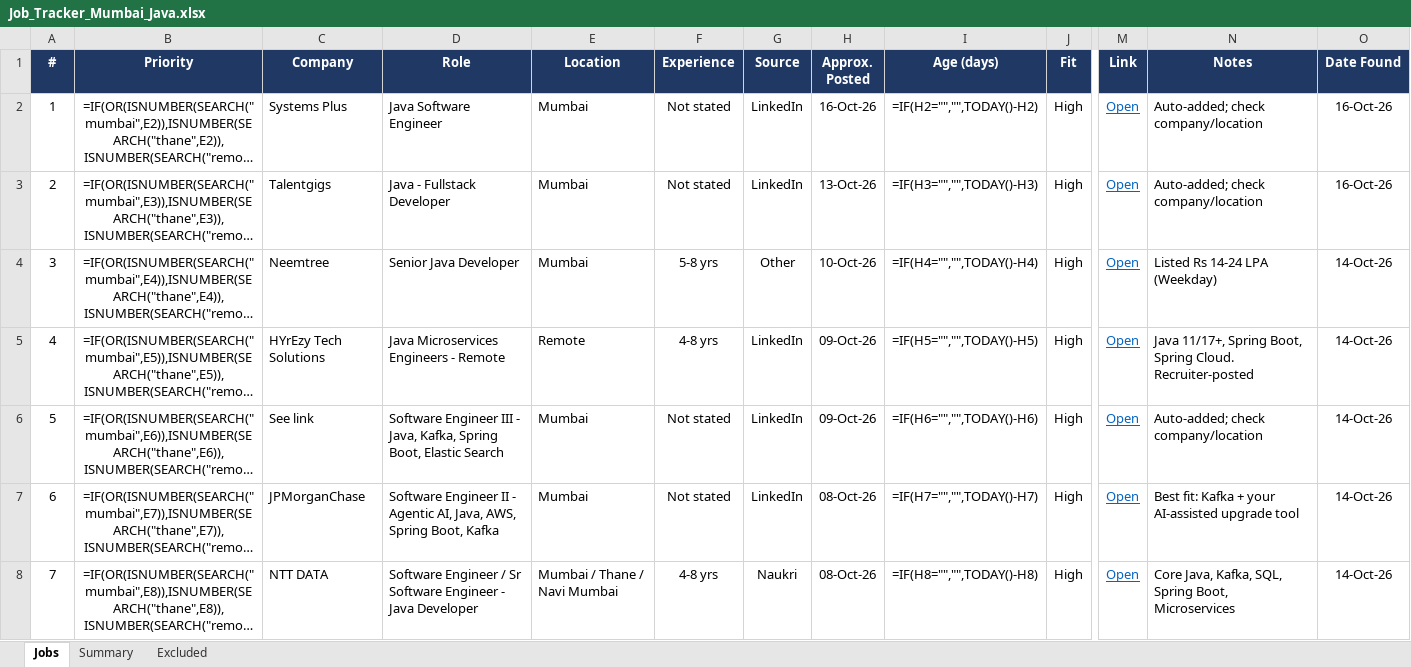
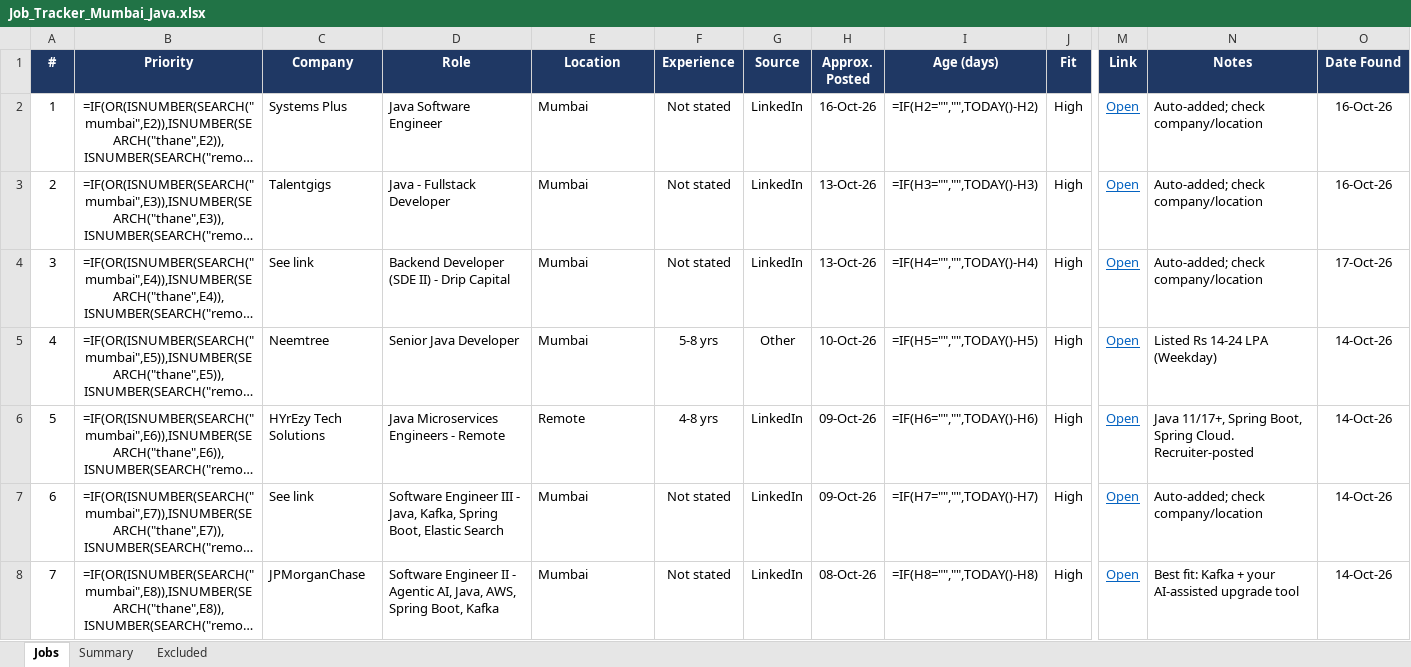
Before and after one commit to Pgv03/job-refresh, an Excel workbook: Job_Tracker_Mumbai_Java.xlsx, sheet Jobs, drawn as a sheet; only a part is shown, gaps mark what is left out; long unchanged cells end in …; values as stored, in another font and other column widths than the file's, no borders; formulas without a stored value are shown as written; conditional formats not drawn; the diff covers the shown part only; the diff names each change by its address in the sheet, - before the commit and + after, or states it on an @@ line.

Commit message:
Job refresh 2026-10-17 18:30 UTC

```diff
--- a/Job_Tracker_Mumbai_Java.xlsx (sheet Jobs)
+++ b/Job_Tracker_Mumbai_Java.xlsx (sheet Jobs)
-C4 (Company): Neemtree
+C4 (Company): See link
-D4 (Role): Senior Java Developer
+D4 (Role): Backend Developer (SDE II) - Drip Capital
-F4 (Experience): 5-8 yrs
+F4 (Experience): Not stated
-G4 (Source): Other
+G4 (Source): LinkedIn
-H4 (Approx. Posted): 10-Oct-26
+H4 (Approx. Posted): 13-Oct-26
-N4 (Notes): Listed Rs 14-24 LPA (Weekday)
+N4 (Notes): Auto-added; check company/location
-O4 (Date Found): 14-Oct-26
+O4 (Date Found): 17-Oct-26
-C5 (Company): HYrEzy Tech Solutions
+C5 (Company): Neemtree
-D5 (Role): Java Microservices Engineers - Remote
+D5 (Role): Senior Java Developer
-E5 (Location): Remote
+E5 (Location): Mumbai
-F5 (Experience): 4-8 yrs
+F5 (Experience): 5-8 yrs
-G5 (Source): LinkedIn
+G5 (Source): Other
-H5 (Approx. Posted): 09-Oct-26
+H5 (Approx. Posted): 10-Oct-26
-N5 (Notes): Java 11/17+, Spring Boot, Spring Cloud. Recruiter-posted
+N5 (Notes): Listed Rs 14-24 LPA (Weekday)
-C6 (Company): See link
+C6 (Company): HYrEzy Tech Solutions
-D6 (Role): Software Engineer III - Java, Kafka, Spring Boot, Elastic Search
+D6 (Role): Java Microservices Engineers - Remote
-E6 (Location): Mumbai
+E6 (Location): Remote
-F6 (Experience): Not stated
+F6 (Experience): 4-8 yrs
-N6 (Notes): Auto-added; check company/location
+N6 (Notes): Java 11/17+, Spring Boot, Spring Cloud. Recruiter-posted
-C7 (Company): JPMorganChase
+C7 (Company): See link
-D7 (Role): Software Engineer II - Agentic AI, Java, AWS, Spring Boot, Kafka
+D7 (Role): Software Engineer III - Java, Kafka, Spring Boot, Elastic Search
-H7 (Approx. Posted): 08-Oct-26
+H7 (Approx. Posted): 09-Oct-26
-N7 (Notes): Best fit: Kafka + your AI-assisted upgrade tool
+N7 (Notes): Auto-added; check company/location
-C8 (Company): NTT DATA
+C8 (Company): JPMorganChase
-D8 (Role): Software Engineer / Sr Software Engineer - Java Developer
+D8 (Role): Software Engineer II - Agentic AI, Java, AWS, Spring Boot, Kafka
-E8 (Location): Mumbai / Thane / Navi Mumbai
+E8 (Location): Mumbai
-F8 (Experience): 4-8 yrs
+F8 (Experience): Not stated
-G8 (Source): Naukri
+G8 (Source): LinkedIn
-N8 (Notes): Core Java, Kafka, SQL, Spring Boot, Microservices
+N8 (Notes): Best fit: Kafka + your AI-assisted upgrade tool
```
Also changed, not shown: 7 added rows and 896 edited cells elsewhere in this sheet.
